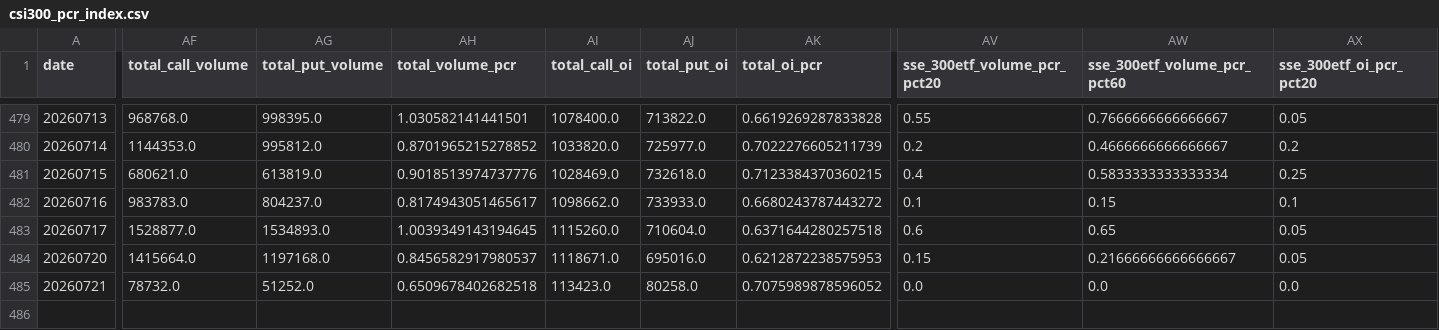
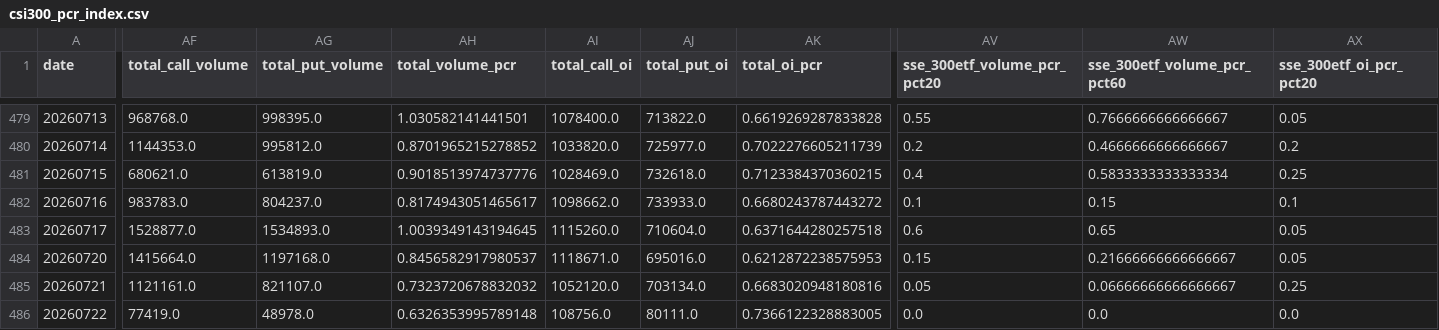
Before and after one commit to 404-Karma/csi300-pcr, a CSV file: csi300_pcr_output/csi300_pcr_index.csv, drawn as a sheet; only a part is shown, gaps mark what is left out; rows hold the shown columns only; the diff covers the shown part only; the diff names each change by its address in the sheet, - before the commit and + after, or states it on an @@ line.

```diff
--- a/csi300_pcr_output/csi300_pcr_index.csv
+++ b/csi300_pcr_output/csi300_pcr_index.csv
-AF485 (total_call_volume): 78732.0
+AF485 (total_call_volume): 1121161.0
-AG485 (total_put_volume): 51252.0
+AG485 (total_put_volume): 821107.0
-AH485 (total_volume_pcr): 0.6509678402682518
+AH485 (total_volume_pcr): 0.7323720678832032
-AI485 (total_call_oi): 113423.0
+AI485 (total_call_oi): 1052120.0
-AJ485 (total_put_oi): 80258.0
+AJ485 (total_put_oi): 703134.0
-AK485 (total_oi_pcr): 0.7075989878596052
+AK485 (total_oi_pcr): 0.6683020948180816
-AV485 (sse_300etf_volume_pcr_pct20): 0.0
+AV485 (sse_300etf_volume_pcr_pct20): 0.05
-AW485 (sse_300etf_volume_pcr_pct60): 0.0
+AW485 (sse_300etf_volume_pcr_pct60): 0.06666666666666667
-AX485 (sse_300etf_oi_pcr_pct20): 0.0
+AX485 (sse_300etf_oi_pcr_pct20): 0.25
+row 486: 20260722 | 77419.0 | 48978.0 | 0.6326353995789148 | 108756.0 | 80111.0 | 0.7366122328883005 | 0.0 | 0.0 | 0.0
```
Also changed, not shown: 24 edited cells elsewhere in this file, 3 other files.
